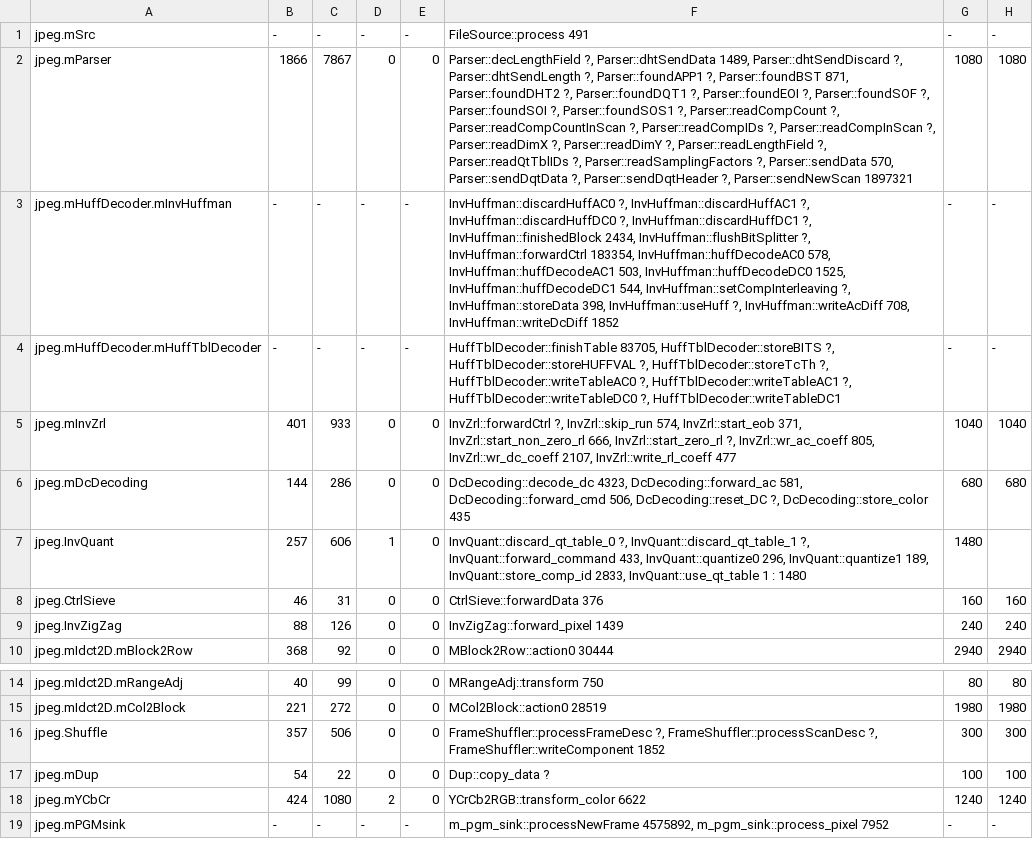
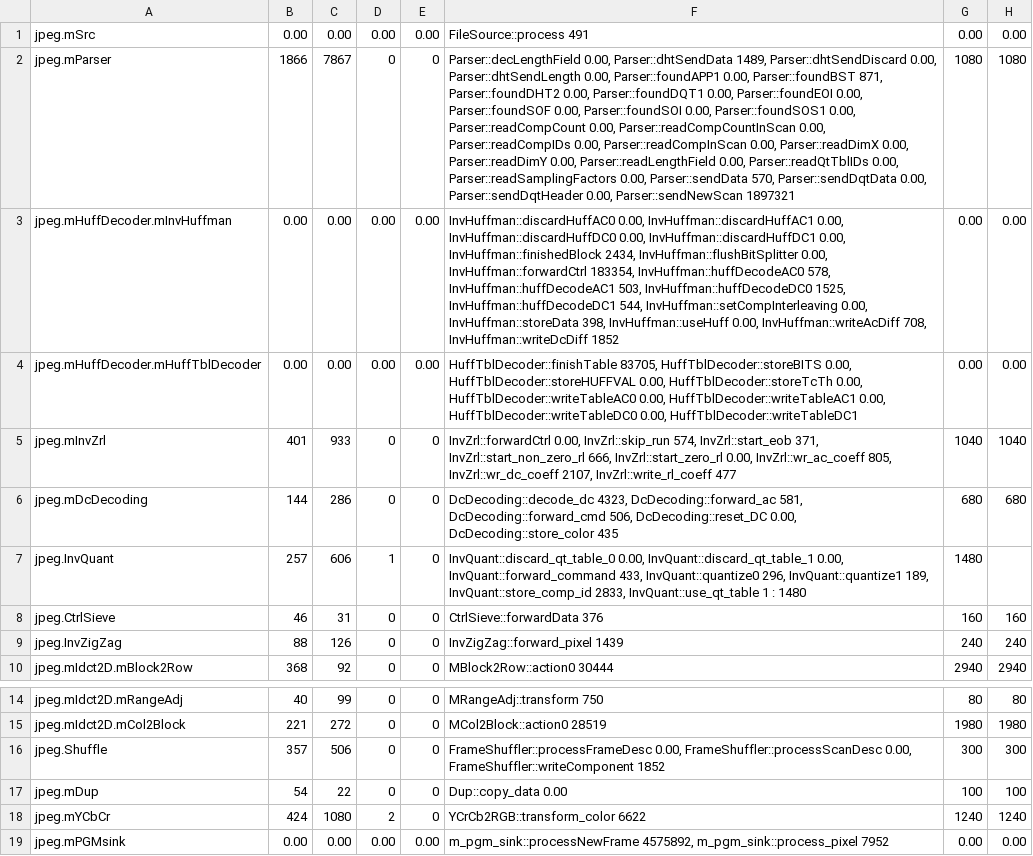
Before and after one commit to JoachimFalk/systemoc-SysteMoC, a CSV file: systemoc-jpeg-decoder/specGen-mapping/ip_data.csv, drawn as a sheet; only a part is shown, gaps mark what is left out; the diff names each change by its address in the sheet, - before the commit and + after, or states it on an @@ line.

Commit message:
- added approx. SW fifo communication delay @systemoc-jpeg-decoder/specGen-mapping/block_fifo_data.csv @systemoc-jpeg-decoder/specGen-mapping/dist_fifo_data.csv - using approx. hw-sw/sw-hw values from idct @systemoc-jpeg-decoder/specGen-mapping/hw-sw-if-dist.csv     @systemoc-jpeg-decoder/specGen-mapping/sw-hw-if-dist.csv - replaced empty values "-" and "?" by 0.00 @systemoc-jpeg-decoder/specGen-mapping/ip_data.csv
git-archimport-id: falk@cs.fau.de--2007-systemoc-intern/SystemC-Examples--mainline--0.6--patch-239

```diff
--- a/systemoc-jpeg-decoder/specGen-mapping/ip_data.csv
+++ b/systemoc-jpeg-decoder/specGen-mapping/ip_data.csv
-B1: -
+B1: 0.00
-C1: -
+C1: 0.00
-D1: -
+D1: 0.00
-E1: -
+E1: 0.00
-G1: -
+G1: 0.00
-H1: -
+H1: 0.00
-F2: Parser::decLengthField ?, Parser::dhtSendData 1489, Parser::dhtSendDiscard ?, Parser::dhtSendLength ?, Parser::foundAPP1 ?, Parser::foundBST 871, Parser::foundDHT2 ?, Parser::foundDQT1 ?, Parser::foundEOI ?, Parser::foundSOF ?, Parser::foundSOI ?, Parser::foundSOS1 ?, Parser::readCompCount ?, Parser::readCompCountInScan ?, Parser::readCompIDs ?, Parser::readCompInScan ?, Parser::readDimX ?, Parser::readDimY ?, Parser::readLengthField ?, Parser::readQtTblIDs ?, Parser::readSamplingFactors ?, Parser::sendData 570, Parser::sendDqtData ?, Parser::sendDqtHeader ?, Parser::sendNewScan 1897321
+F2: Parser::decLengthField 0.00, Parser::dhtSendData 1489, Parser::dhtSendDiscard 0.00, Parser::dhtSendLength 0.00, Parser::foundAPP1 0.00, Parser::foundBST 871, Parser::foundDHT2 0.00, Parser::foundDQT1 0.00, Parser::foundEOI 0.00, Parser::foundSOF 0.00, Parser::foundSOI 0.00, Parser::foundSOS1 0.00, Parser::readCompCount 0.00, Parser::readCompCountInScan 0.00, Parser::readCompIDs 0.00, Parser::readCompInScan 0.00, Parser::readDimX 0.00, Parser::readDimY 0.00, Parser::readLengthField 0.00, Parser::readQtTblIDs 0.00, Parser::readSamplingFactors 0.00, Parser::sendData 570, Parser::sendDqtData 0.00, Parser::sendDqtHeader 0.00, Parser::sendNewScan 1897321
-B3:B4: -
+B3:B4: 0.00
-C3:C4: -
+C3:C4: 0.00
-D3:D4: -
+D3:D4: 0.00
-E3:E4: -
+E3:E4: 0.00
-F3: InvHuffman::discardHuffAC0 ?, InvHuffman::discardHuffAC1 ?, InvHuffman::discardHuffDC0 ?, InvHuffman::discardHuffDC1 ?, InvHuffman::finishedBlock 2434, InvHuffman::flushBitSplitter ?, InvHuffman::forwardCtrl 183354, InvHuffman::huffDecodeAC0 578, InvHuffman::huffDecodeAC1 503, InvHuffman::huffDecodeDC0 1525, InvHuffman::huffDecodeDC1 544, InvHuffman::setCompInterleaving ?, InvHuffman::storeData 398, InvHuffman::useHuff ?, InvHuffman::writeAcDiff 708,…
+F3: InvHuffman::discardHuffAC0 0.00, InvHuffman::discardHuffAC1 0.00, InvHuffman::discardHuffDC0 0.00, InvHuffman::discardHuffDC1 0.00, InvHuffman::finishedBlock 2434, InvHuffman::flushBitSplitter 0.00, InvHuffman::forwardCtrl 183354, InvHuffman::huffDecodeAC0 578, InvHuffman::huffDecodeAC1 503, InvHuffman::huffDecodeDC0 1525, InvHuffman::huffDecodeDC1 544, InvHuffman::setCompInterleaving 0.00, InvHuffman::storeData 398, InvHuffman::useHuff 0.00, InvHuffman::writeAcDiff 708,…
-G3:G4: -
+G3:G4: 0.00
-H3:H4: -
+H3:H4: 0.00
-F4: …83705, HuffTblDecoder::storeBITS ?, HuffTblDecoder::storeHUFFVAL ?, HuffTblDecoder::storeTcTh ?, HuffTblDecoder::writeTableAC0 ?, HuffTblDecoder::writeTableAC1 ?, HuffTblDecoder::writeTableDC0 ?, HuffTblDecoder::writeTableDC1
+F4: …83705, HuffTblDecoder::storeBITS 0.00, HuffTblDecoder::storeHUFFVAL 0.00, HuffTblDecoder::storeTcTh 0.00, HuffTblDecoder::writeTableAC0 0.00, HuffTblDecoder::writeTableAC1 0.00, HuffTblDecoder::writeTableDC0 0.00, HuffTblDecoder::writeTableDC1
-F5: InvZrl::forwardCtrl ?, InvZrl::skip_run 574, InvZrl::start_eob 371, InvZrl::start_non_zero_rl 666, InvZrl::start_zero_rl ?, InvZrl::wr_ac_coeff 805,…
+F5: InvZrl::forwardCtrl 0.00, InvZrl::skip_run 574, InvZrl::start_eob 371, InvZrl::start_non_zero_rl 666, InvZrl::start_zero_rl 0.00, InvZrl::wr_ac_coeff 805,…
-F6: …506, DcDecoding::reset_DC ?, DcDecoding::store_color 435
+F6: …506, DcDecoding::reset_DC 0.00, DcDecoding::store_color 435
-F7: InvQuant::discard_qt_table_0 ?, InvQuant::discard_qt_table_1 ?, InvQuant::forward_command 433,…
+F7: InvQuant::discard_qt_table_0 0.00, InvQuant::discard_qt_table_1 0.00, InvQuant::forward_command 433,…
-F16: FrameShuffler::processFrameDesc ?, FrameShuffler::processScanDesc ?, FrameShuffler::writeComponent 1852
+F16: FrameShuffler::processFrameDesc 0.00, FrameShuffler::processScanDesc 0.00, FrameShuffler::writeComponent 1852
-F17: Dup::copy_data ?
+F17: Dup::copy_data 0.00
-B19: -
+B19: 0.00
-C19: -
+C19: 0.00
-D19: -
+D19: 0.00
-E19: -
+E19: 0.00
-G19: -
+G19: 0.00
-H19: -
+H19: 0.00
```
Also changed, not shown: systemoc-jpeg-decoder/specGen-mapping/block_fifo_data.csv, systemoc-jpeg-decoder/specGen-mapping/dist_fifo_data.csv, 2 other files.
